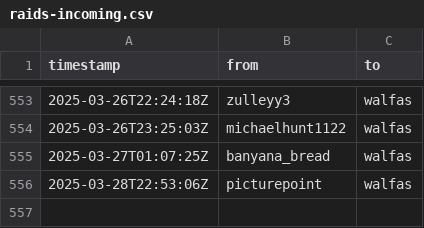
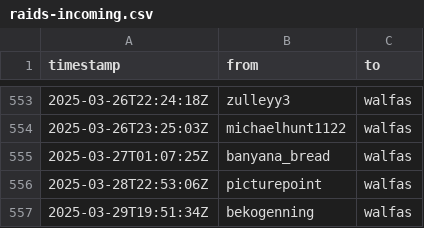
Before and after one commit to walfie/twitch-raid-log, a CSV file: public/raids-incoming.csv, drawn as a sheet; only a part is shown, gaps mark what is left out; the diff names each change by its address in the sheet, - before the commit and + after, or states it on an @@ line.

```diff
--- a/public/raids-incoming.csv
+++ b/public/raids-incoming.csv
+row 557: 2025-03-29T19:51:34Z | bekogenning | walfas
```
